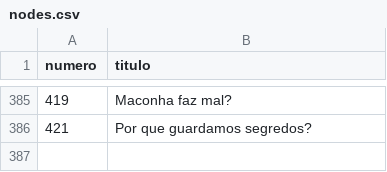
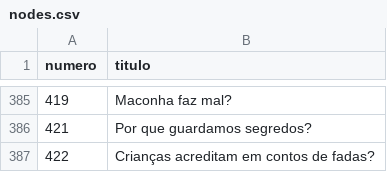
Before and after one commit to PatrickNatan/naruhodo_graph, a CSV file: data/nodes.csv, drawn as a sheet; only a part is shown, gaps mark what is left out; the diff names each change by its address in the sheet, - before the commit and + after, or states it on an @@ line.

```diff
--- a/data/nodes.csv
+++ b/data/nodes.csv
+row 387: 422 | Crianças acreditam em contos de fadas?
```
Also changed, not shown: data/edges.csv, data/nodes.tsv, 2 other files.
